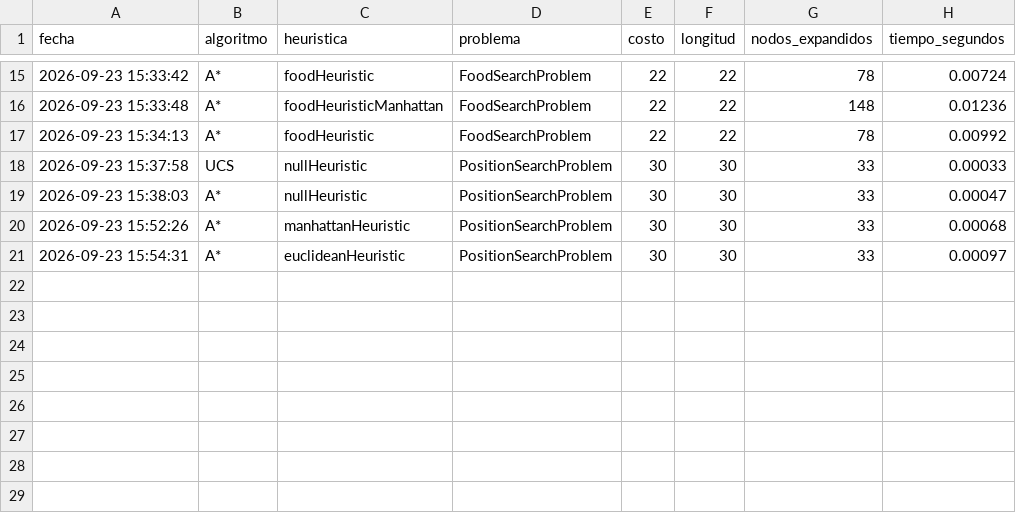
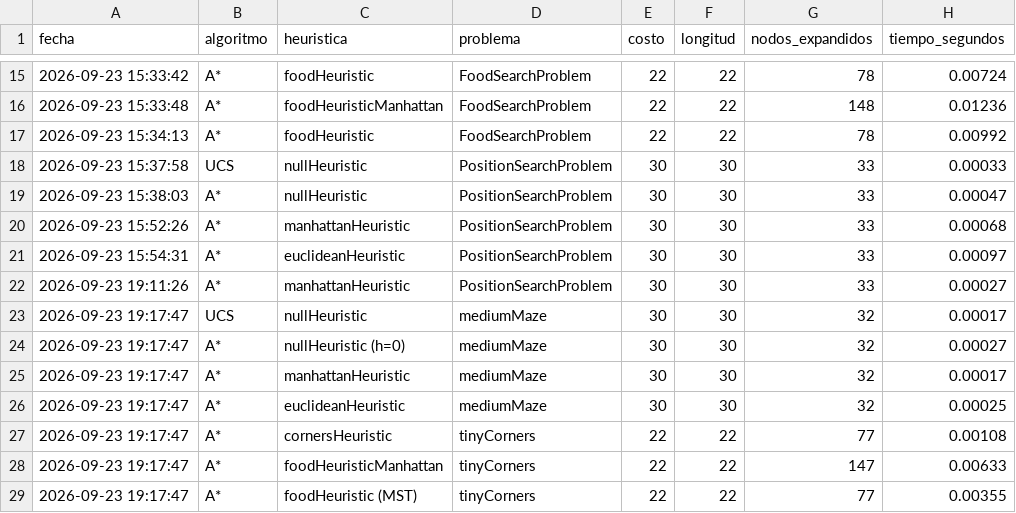
Before and after one commit to BryanOrzcor2/PacMan, a CSV file: resultados.csv, drawn as a sheet; only a part is shown, gaps mark what is left out; the diff names each change by its address in the sheet, - before the commit and + after, or states it on an @@ line.

Commit message:
fix(pacman,search): remove STOP win side-effect, clean search routines, and isolate experimental runner

```diff
--- a/resultados.csv
+++ b/resultados.csv
+row 22: 2026-09-23 19:11:26 | A* | manhattanHeuristic | PositionSearchProblem | 30 | 30 | 33 | 0.00027
+row 23: 2026-09-23 19:17:47 | UCS | nullHeuristic | mediumMaze | 30 | 30 | 32 | 0.00017
+row 24: 2026-09-23 19:17:47 | A* | nullHeuristic (h=0) | mediumMaze | 30 | 30 | 32 | 0.00027
+row 25: 2026-09-23 19:17:47 | A* | manhattanHeuristic | mediumMaze | 30 | 30 | 32 | 0.00017
+row 26: 2026-09-23 19:17:47 | A* | euclideanHeuristic | mediumMaze | 30 | 30 | 32 | 0.00025
+row 27: 2026-09-23 19:17:47 | A* | cornersHeuristic | tinyCorners | 22 | 22 | 77 | 0.00108
+row 28: 2026-09-23 19:17:47 | A* | foodHeuristicManhattan | tinyCorners | 22 | 22 | 147 | 0.00633
+row 29: 2026-09-23 19:17:47 | A* | foodHeuristic (MST) | tinyCorners | 22 | 22 | 77 | 0.00355
```
Also changed, not shown: 4 other files.
